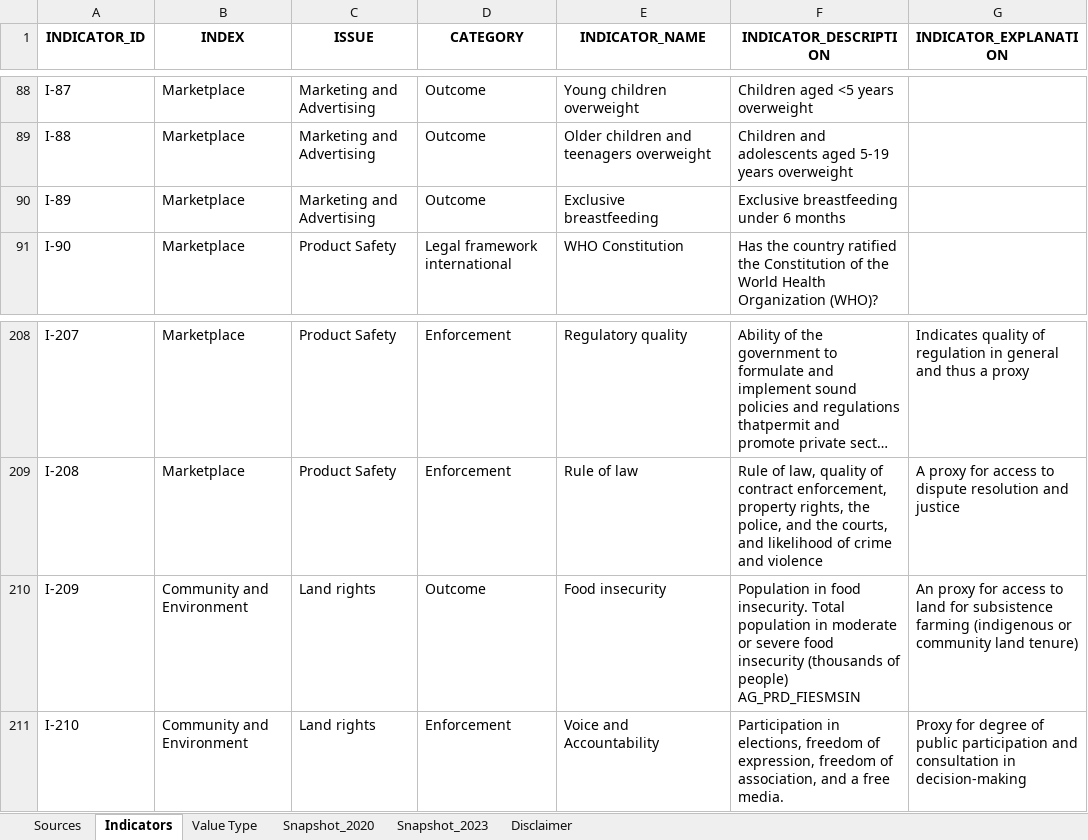
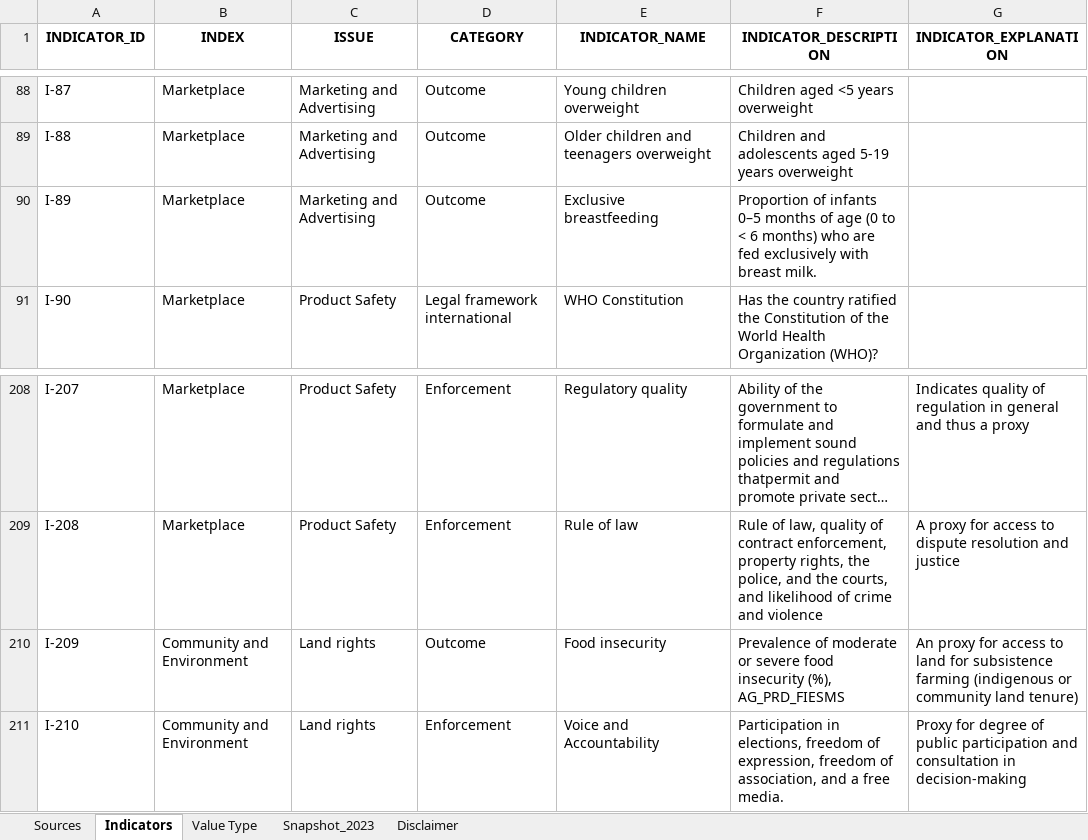
Before and after one commit to iferminm/crba-etl, an Excel workbook: docs/indicator_dictionary.xlsx, sheet Indicators, drawn as a sheet; only a part is shown, gaps mark what is left out; long unchanged cells end in …; values as stored, in another font and other column widths than the file's, no borders; the diff covers the shown part only; the diff names each change by its address in the sheet, - before the commit and + after, or states it on an @@ line.

```diff
--- a/docs/indicator_dictionary.xlsx (sheet Indicators)
+++ b/docs/indicator_dictionary.xlsx (sheet Indicators)
-sheet tab: Snapshot_2020
-F90 (INDICATOR_DESCRIPTION): Exclusive breastfeeding under 6 months
+F90 (INDICATOR_DESCRIPTION): Proportion of infants 0–5 months of age (0 to < 6 months) who are fed exclusively with breast milk.
-F210 (INDICATOR_DESCRIPTION): Population in food insecurity. Total population in moderate or severe food insecurity (thousands of people) AG_PRD_FIESMSIN
+F210 (INDICATOR_DESCRIPTION): Prevalence of moderate or severe food insecurity (%), AG_PRD_FIESMS
```
Also changed, not shown: 1 added row and 10 edited cells elsewhere in this sheet, sheet Snapshot_2023, sheet Value Type, sheet Sources, formulas that keep their value.
